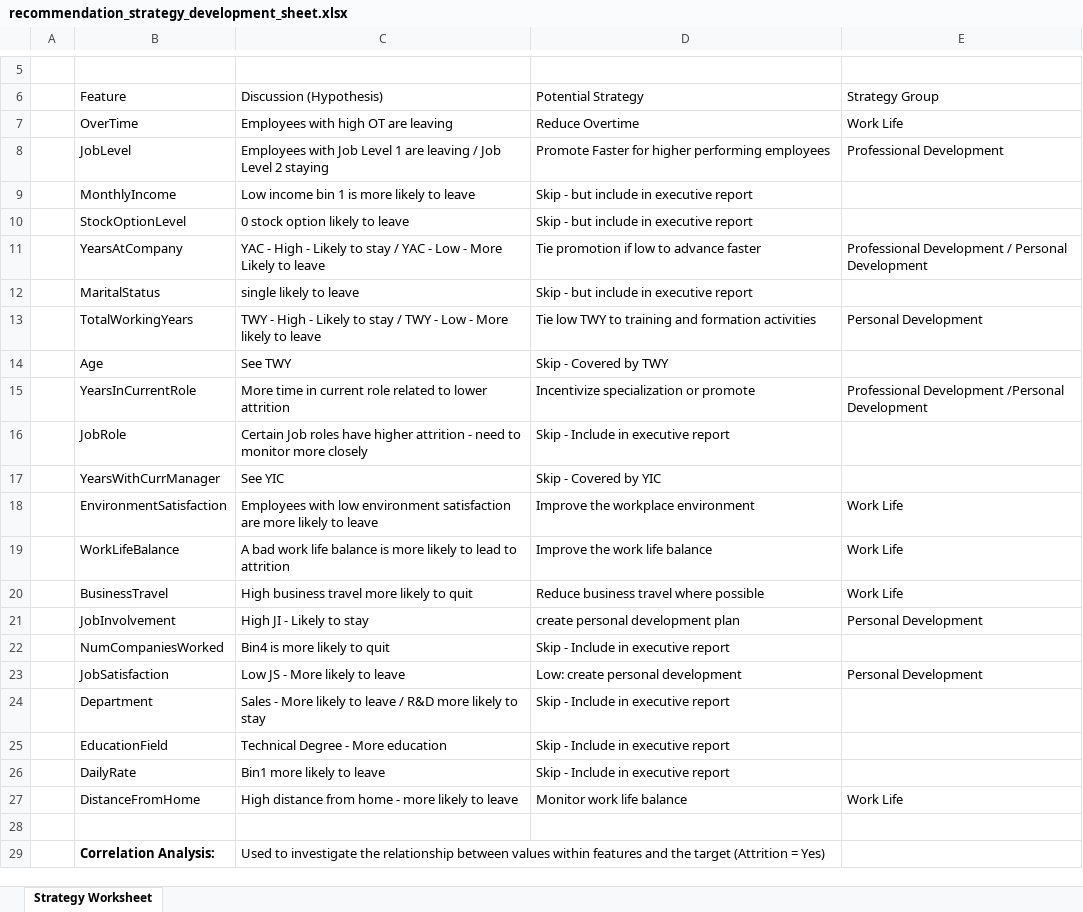
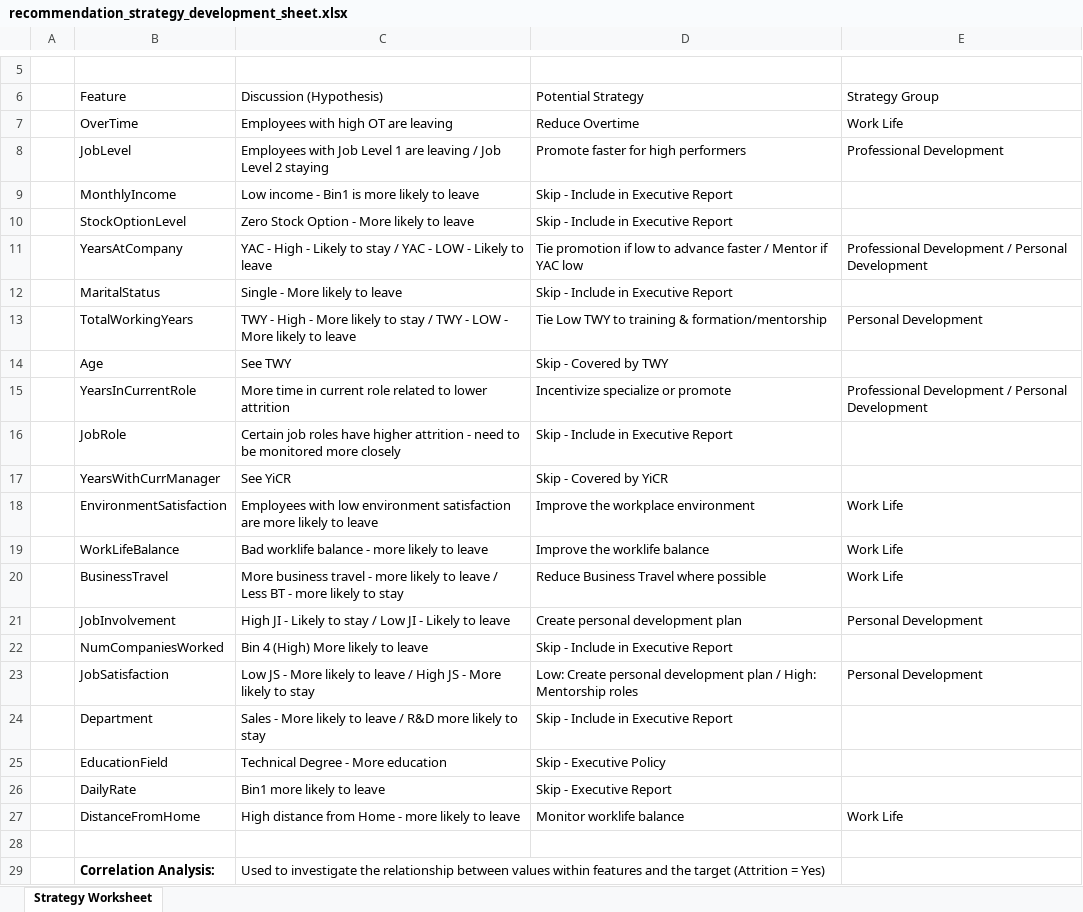
Before and after one commit to jfontestad/DS4B_201, an Excel workbook: 05_Evaluation/recommendation_strategy_development_sheet.xlsx, sheet Strategy Worksheet, drawn as a sheet; only a part is shown, gaps mark what is left out; values as stored, in another font and other column widths than the file's, no borders; charts and pictures and table styles not drawn; the diff names each change by its address in the sheet, - before the commit and + after, or states it on an @@ line.

Commit message:
Update recommendation_strategy_development_sheet.xlsx

```diff
--- a/05_Evaluation/recommendation_strategy_development_sheet.xlsx (sheet Strategy Worksheet)
+++ b/05_Evaluation/recommendation_strategy_development_sheet.xlsx (sheet Strategy Worksheet)
-D8 (Potential Strategy): Promote Faster for higher performing employees
+D8 (Potential Strategy): Promote faster for high performers
-C9 (Discussion (Hypothesis)): Low income bin 1 is more likely to leave
+C9 (Discussion (Hypothesis)): Low income - Bin1 is more likely to leave
-D9:D10 (Potential Strategy): Skip - but include in executive report
+D9:D10 (Potential Strategy): Skip - Include in Executive Report
-C10 (Discussion (Hypothesis)): 0 stock option likely to leave
+C10 (Discussion (Hypothesis)): Zero Stock Option - More likely to leave
-C11 (Discussion (Hypothesis)): …YAC - Low - More Likely to…
+C11 (Discussion (Hypothesis)): …YAC - LOW - Likely to…
-D11 (Potential Strategy): …advance faster
+D11 (Potential Strategy): …advance faster / Mentor if YAC low
-C12 (Discussion (Hypothesis)): single likely to leave
+C12 (Discussion (Hypothesis)): Single - More likely to leave
-D12 (Potential Strategy): Skip - but include in executive report
+D12 (Potential Strategy): Skip - Include in Executive Report
-C13 (Discussion (Hypothesis)): …High - Likely to stay / TWY - Low - More…
+C13 (Discussion (Hypothesis)): …High - More likely to stay / TWY - LOW - More…
-D13 (Potential Strategy): Tie low TWY to training and formation activities
+D13 (Potential Strategy): Tie Low TWY to training & formation/mentorship
-D15 (Potential Strategy): Incentivize specialization or promote
+D15 (Potential Strategy): Incentivize specialize or promote
-E15 (Strategy Group): Professional Development /Personal Development
+E15 (Strategy Group): Professional Development / Personal Development
-C16 (Discussion (Hypothesis)): Certain Job roles have higher attrition - need to monitor more closely
+C16 (Discussion (Hypothesis)): Certain job roles have higher attrition - need to be monitored more closely
-D16 (Potential Strategy): Skip - Include in executive report
+D16 (Potential Strategy): Skip - Include in Executive Report
-C17 (Discussion (Hypothesis)): See YIC
+C17 (Discussion (Hypothesis)): See YiCR
-D17 (Potential Strategy): Skip - Covered by YIC
+D17 (Potential Strategy): Skip - Covered by YiCR
-C19 (Discussion (Hypothesis)): A bad work life balance is more likely to lead to attrition
+C19 (Discussion (Hypothesis)): Bad worklife balance - more likely to leave
-D19 (Potential Strategy): Improve the work life balance
+D19 (Potential Strategy): Improve the worklife balance
-C20 (Discussion (Hypothesis)): High business travel more likely to quit
+C20 (Discussion (Hypothesis)): More business travel - more likely to leave / Less BT - more likely to stay
-D20 (Potential Strategy): Reduce business travel where possible
+D20 (Potential Strategy): Reduce Business Travel where possible
-C21 (Discussion (Hypothesis)): High JI - Likely to stay
+C21 (Discussion (Hypothesis)): High JI - Likely to stay / Low JI - Likely to leave
-D21 (Potential Strategy): create personal development plan
+D21 (Potential Strategy): Create personal development plan
-C22 (Discussion (Hypothesis)): Bin4 is more likely to quit
+C22 (Discussion (Hypothesis)): Bin 4 (High) More likely to leave
-D22 (Potential Strategy): Skip - Include in executive report
+D22 (Potential Strategy): Skip - Include in Executive Report
-C23 (Discussion (Hypothesis)): Low JS - More likely to leave
+C23 (Discussion (Hypothesis)): Low JS - More likely to leave / High JS - More likely to stay
-D23 (Potential Strategy): Low: create personal development
+D23 (Potential Strategy): Low: Create personal development plan / High: Mentorship roles
-D24 (Potential Strategy): Skip - Include in executive report
+D24 (Potential Strategy): Skip - Include in Executive Report
-D25 (Potential Strategy): Skip - Include in executive report
+D25 (Potential Strategy): Skip - Executive Policy
-D26 (Potential Strategy): Skip - Include in executive report
+D26 (Potential Strategy): Skip - Executive Report
-C27 (Discussion (Hypothesis)): …distance from home - more…
+C27 (Discussion (Hypothesis)): …distance from Home - more…
-D27 (Potential Strategy): Monitor work life balance
+D27 (Potential Strategy): Monitor worklife balance
```
Also changed, not shown: charts or pictures.
